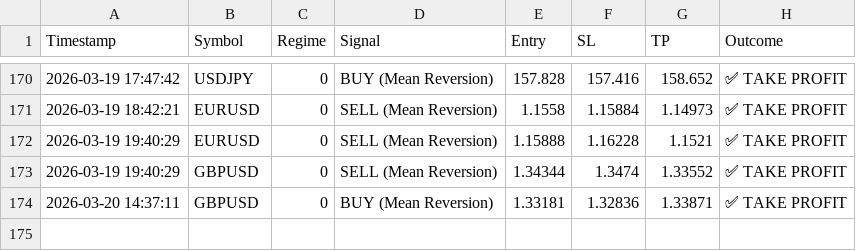
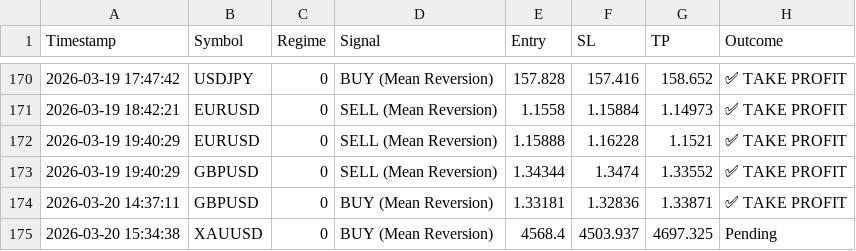
Before and after one commit to ykclassic/Delphi-Oracle-2, a CSV file: logs/trade_log.csv, drawn as a sheet; only a part is shown, gaps mark what is left out.

Commit message:
📊 Update: Performance Logs [skip ci]

```diff
--- a/logs/trade_log.csv
+++ b/logs/trade_log.csv
@@ -174 +174,2 @@ Timestamp,Symbol,Regime,Signal,Entry,SL,TP,Outcome
 2026-03-20 14:37:11,GBPUSD,0,BUY (Mean Reversion),1.33181,1.32836,1.33871,✅ TAKE PROFIT
+2026-03-20 15:34:38,XAUUSD,0,BUY (Mean Reversion),4568.4,4503.937,4697.325,Pending
```
